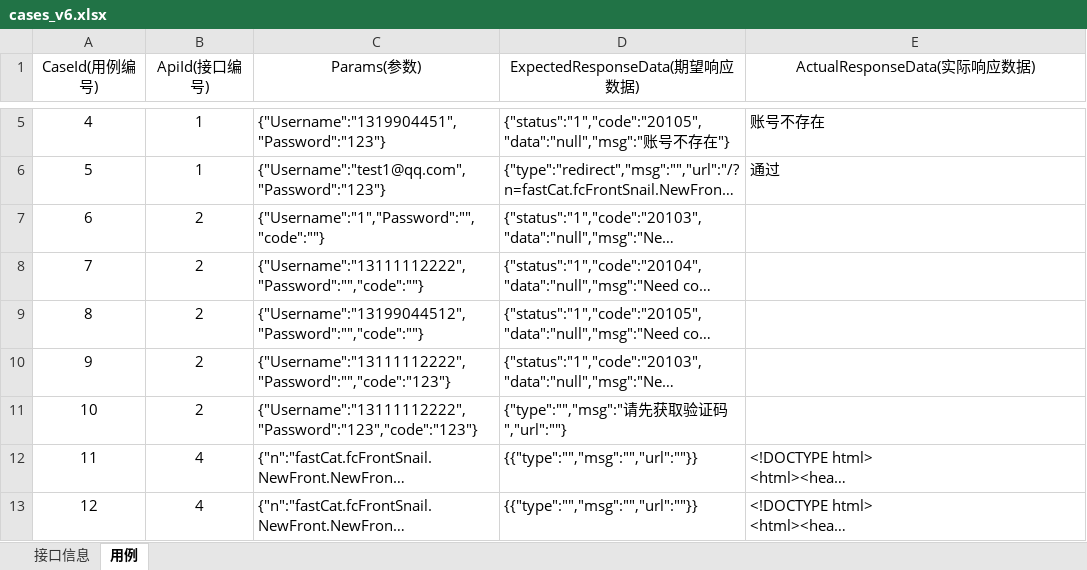
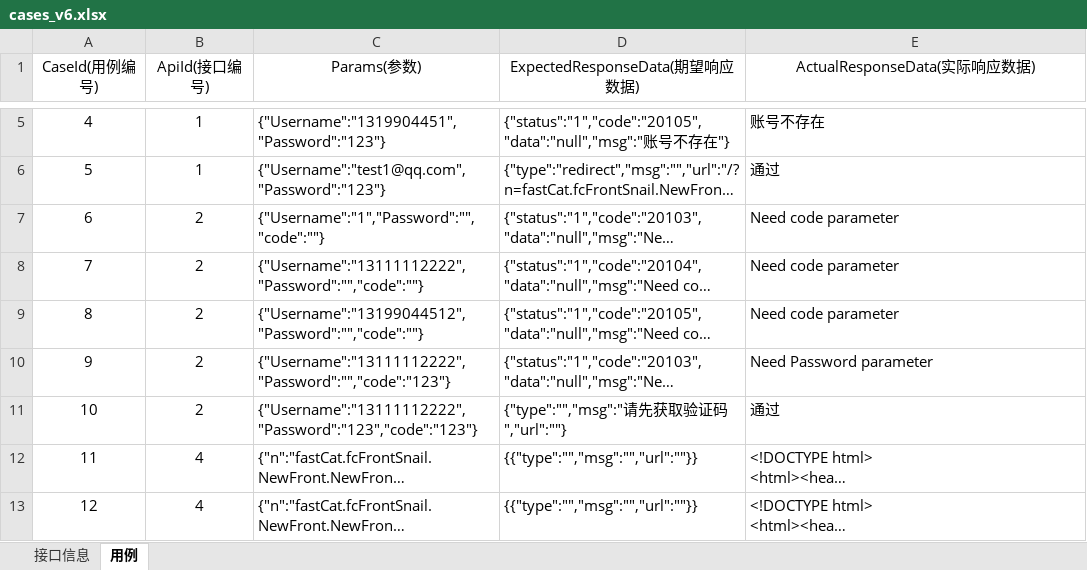
Before and after one commit to wuhuliang/api-auto-test, an Excel workbook: target/test-classes/cases_v6.xlsx, sheet 用例, drawn as a sheet; only a part is shown, gaps mark what is left out; long unchanged cells end in …; values as stored, in another font and other column widths than the file's, no borders; the diff names each change by its address in the sheet, - before the commit and + after, or states it on an @@ line.

```diff
--- a/target/test-classes/cases_v6.xlsx (sheet 用例)
+++ b/target/test-classes/cases_v6.xlsx (sheet 用例)
-E7:E9 (ActualResponseData(实际响应数据)): (empty)
+E7:E9 (ActualResponseData(实际响应数据)): Need code parameter
-E10 (ActualResponseData(实际响应数据)): (empty)
+E10 (ActualResponseData(实际响应数据)): Need Password parameter
-E11 (ActualResponseData(实际响应数据)): (empty)
+E11 (ActualResponseData(实际响应数据)): 通过
```
Also changed, not shown: 24 other files.
